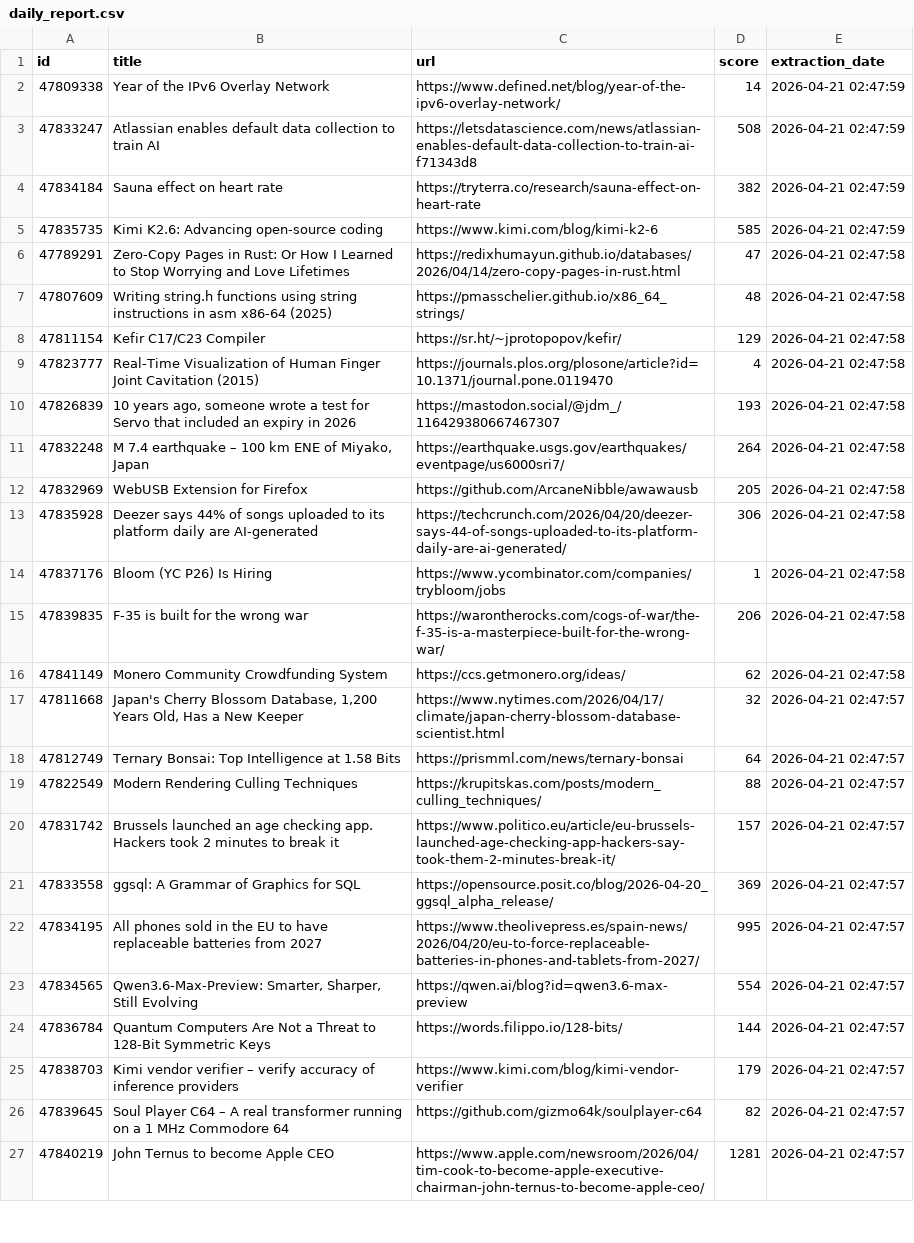
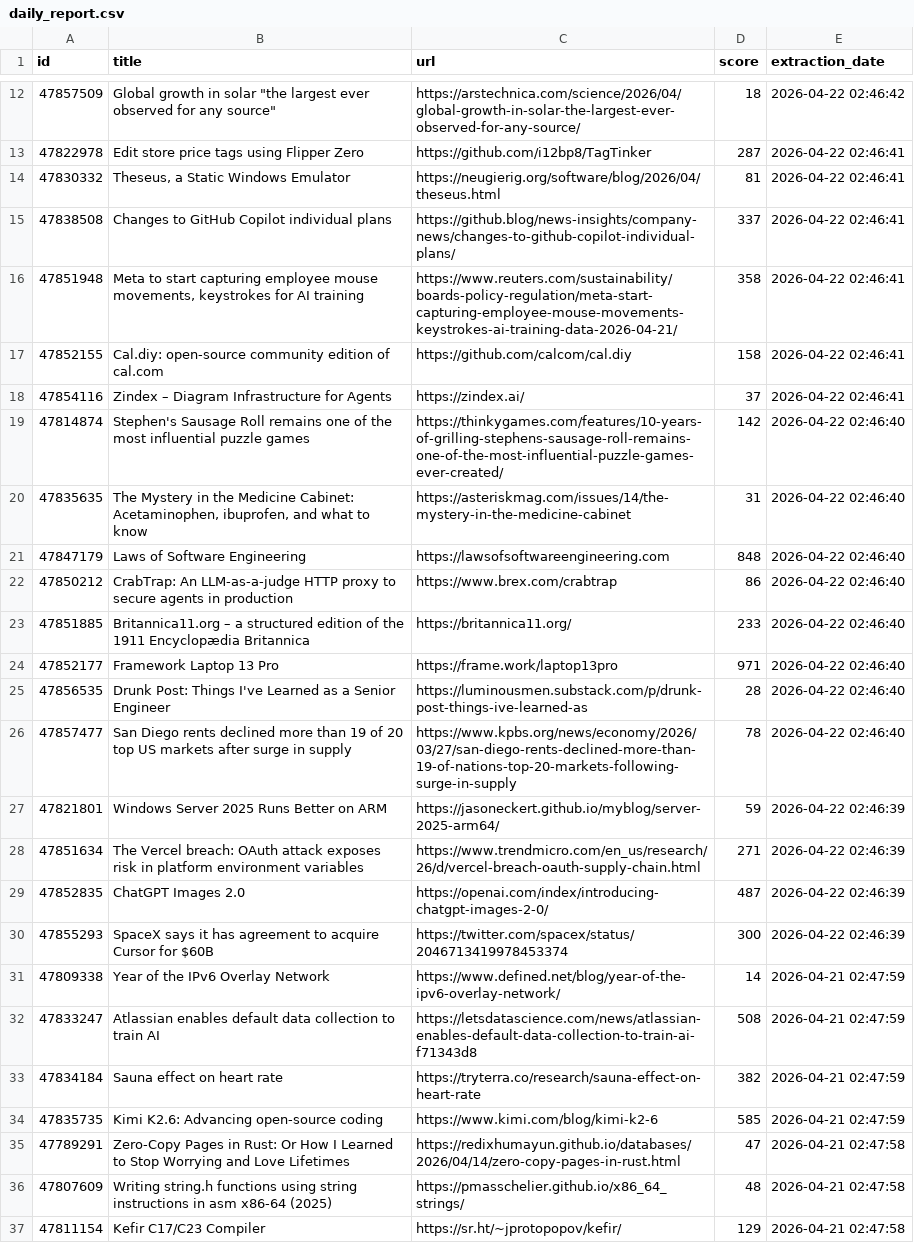
Before and after one commit to shakeel4451/cloud-automated-ETL-pipeline, a CSV file: daily_report.csv, drawn as a sheet; only a part is shown, gaps mark what is left out; the shorter side is filled out with more unchanged rows; the diff covers the shown part only; the diff names each change by its address in the sheet, - before the commit and + after, or states it on an @@ line.

```diff
--- a/daily_report.csv
+++ b/daily_report.csv
+row 12: 47857509 | Global growth in solar "the largest ever observed for any source" | https://arstechnica.com/science/2026/04/global-growth-in-solar-the-largest-ever-observed-for-any-source/ | 18 | 2026-04-22 02:46:42
+row 13: 47822978 | Edit store price tags using Flipper Zero | https://github.com/i12bp8/TagTinker | 287 | 2026-04-22 02:46:41
+row 14: 47830332 | Theseus, a Static Windows Emulator | https://neugierig.org/software/blog/2026/04/theseus.html | 81 | 2026-04-22 02:46:41
+row 15: 47838508 | Changes to GitHub Copilot individual plans | https://github.blog/news-insights/company-news/changes-to-github-copilot-individual-plans/ | 337 | 2026-04-22 02:46:41
+row 16: 47851948 | Meta to start capturing employee mouse movements, keystrokes for AI training | https://www.reuters.com/sustainability/boards-policy-regulation/meta-start-capturing-employee-mouse-movements-keystrokes-ai-training-data-2026-04-21/ | 358 | 2026-04-22 02:46:41
+row 17: 47852155 | Cal.diy: open-source community edition of cal.com | https://github.com/calcom/cal.diy | 158 | 2026-04-22 02:46:41
+row 18: 47854116 | Zindex – Diagram Infrastructure for Agents | https://zindex.ai/ | 37 | 2026-04-22 02:46:41
+row 19: 47814874 | Stephen's Sausage Roll remains one of the most influential puzzle games | https://thinkygames.com/features/10-years-of-grilling-stephens-sausage-roll-remains-one-of-the-most-influential-puzzle-games-ever-created/ | 142 | 2026-04-22 02:46:40
+row 20: 47835635 | The Mystery in the Medicine Cabinet: Acetaminophen, ibuprofen, and what to know | https://asteriskmag.com/issues/14/the-mystery-in-the-medicine-cabinet | 31 | 2026-04-22 02:46:40
+row 21: 47847179 | Laws of Software Engineering | https://lawsofsoftwareengineering.com | 848 | 2026-04-22 02:46:40
+row 22: 47850212 | CrabTrap: An LLM-as-a-judge HTTP proxy to secure agents in production | https://www.brex.com/crabtrap | 86 | 2026-04-22 02:46:40
+row 23: 47851885 | Britannica11.org – a structured edition of the 1911 Encyclopædia Britannica | https://britannica11.org/ | 233 | 2026-04-22 02:46:40
+row 24: 47852177 | Framework Laptop 13 Pro | https://frame.work/laptop13pro | 971 | 2026-04-22 02:46:40
+row 25: 47856535 | Drunk Post: Things I've Learned as a Senior Engineer | https://luminousmen.substack.com/p/drunk-post-things-ive-learned-as | 28 | 2026-04-22 02:46:40
+row 26: 47857477 | San Diego rents declined more than 19 of 20 top US markets after surge in supply | https://www.kpbs.org/news/economy/2026/03/27/san-diego-rents-declined-more-than-19-of-nations-top-20-markets-following-surge-in-supply | 78 | 2026-04-22 02:46:40
+row 27: 47821801 | Windows Server 2025 Runs Better on ARM | https://jasoneckert.github.io/myblog/server-2025-arm64/ | 59 | 2026-04-22 02:46:39
+row 28: 47851634 | The Vercel breach: OAuth attack exposes risk in platform environment variables | https://www.trendmicro.com/en_us/research/26/d/vercel-breach-oauth-supply-chain.html | 271 | 2026-04-22 02:46:39
+row 29: 47852835 | ChatGPT Images 2.0 | https://openai.com/index/introducing-chatgpt-images-2-0/ | 487 | 2026-04-22 02:46:39
+row 30: 47855293 | SpaceX says it has agreement to acquire Cursor for $60B | https://twitter.com/spacex/status/2046713419978453374 | 300 | 2026-04-22 02:46:39
```
Also changed, not shown: 10 added rows elsewhere in this file, 1 other file.
